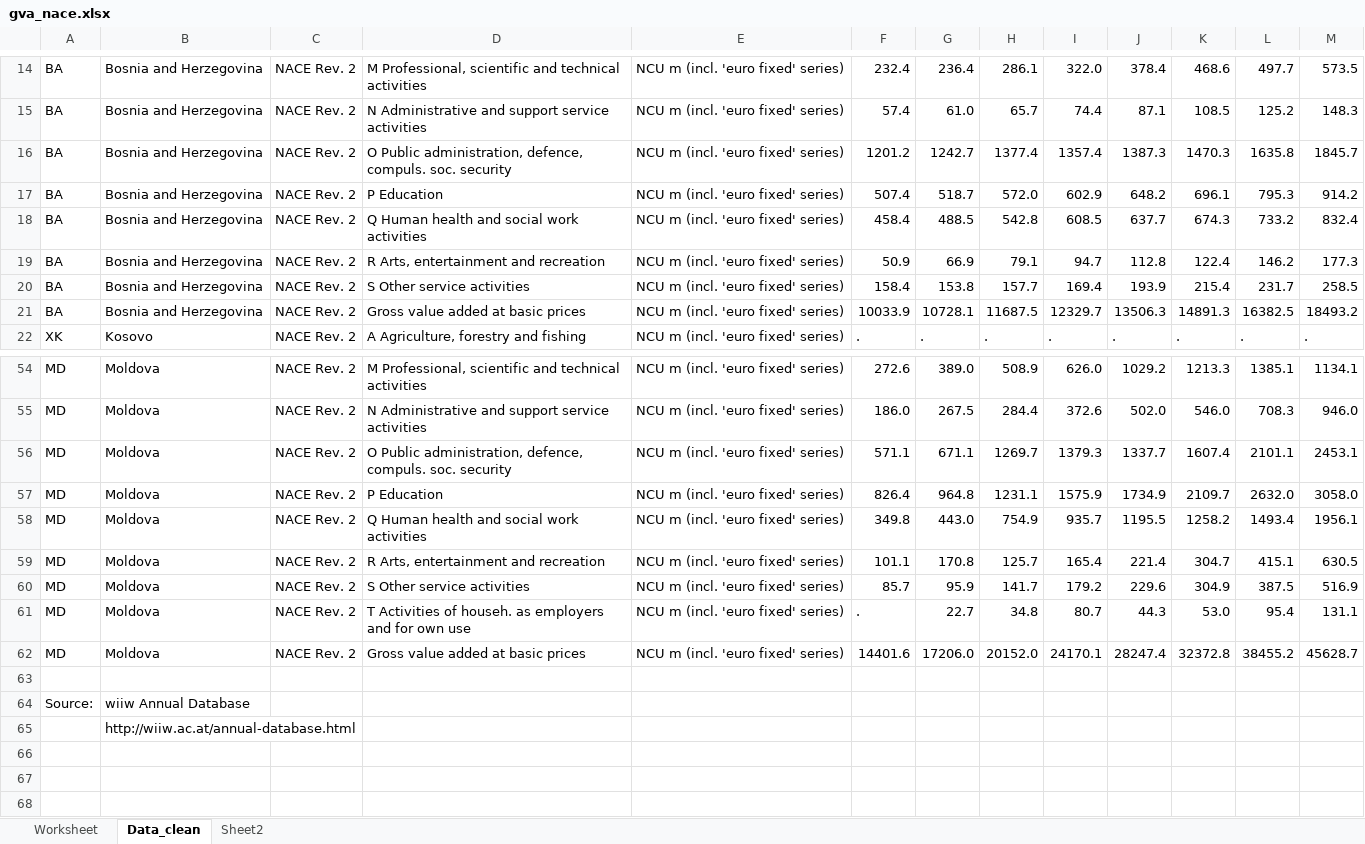
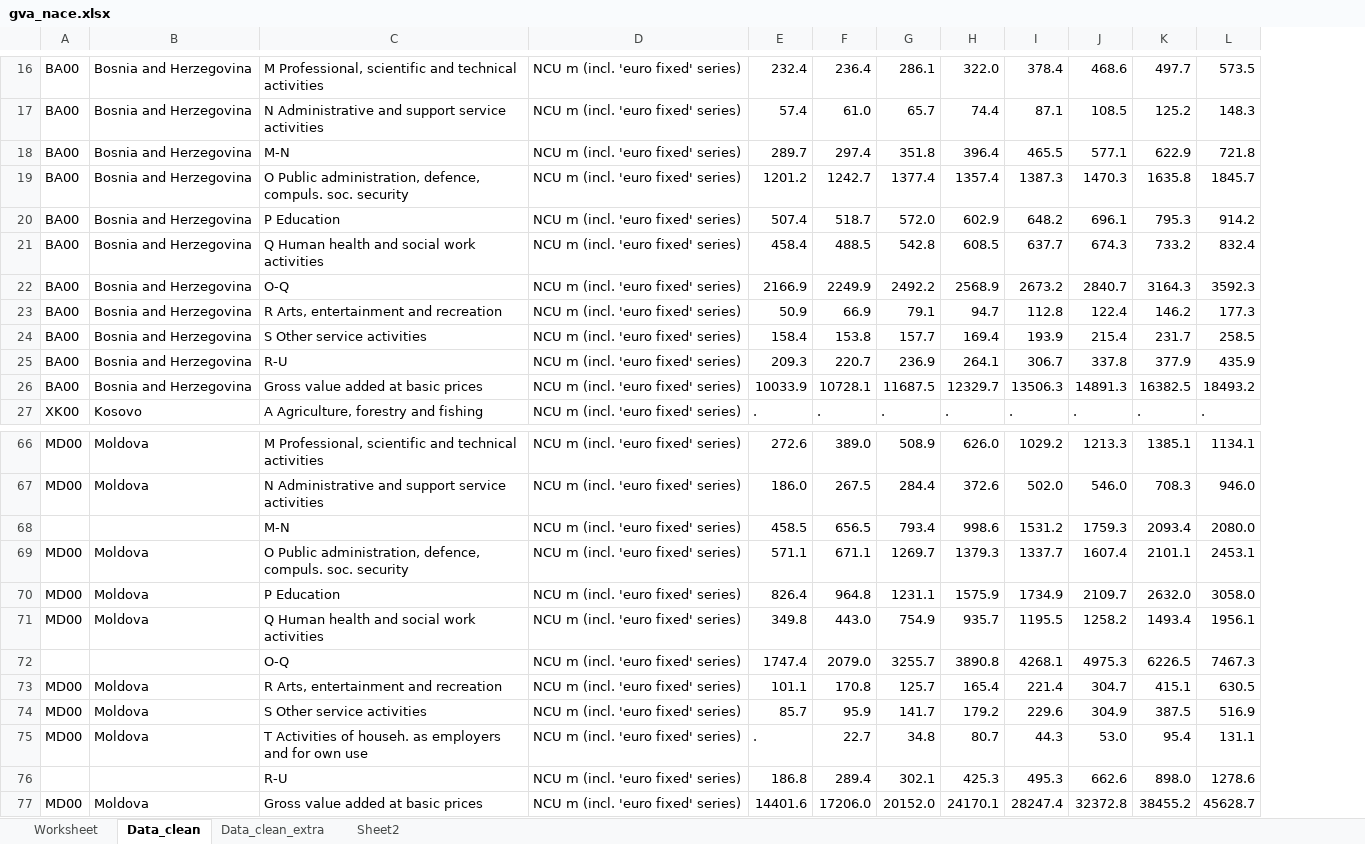
Before and after one commit to EliaDG/Master-Thesis, an Excel workbook: Thesis_project/01_data-input/wiiw/gva_nace.xlsx, sheet Data_clean, drawn as a sheet; only a part is shown, gaps mark what is left out; values as stored, in another font and other column widths than the file's, no cell formats; removed rows and columns are numbered as before the commit, all else as after; rows hold the shown columns only; the diff covers the shown part only; the diff names each change by its address in the sheet, - before the commit and + after, or states it on an @@ line.

```diff
--- a/Thesis_project/01_data-input/wiiw/gva_nace.xlsx (sheet Data_clean)
+++ b/Thesis_project/01_data-input/wiiw/gva_nace.xlsx (sheet Data_clean)
+sheet tab: Data_clean_extra
-column A, rows 14-22: BA | BA | BA | BA | BA | BA | BA | BA | XK; rows 54-62: all MD
+column A, rows 16-17: BA00 | BA00; rows 19-21: all BA00; rows 23-24: BA00 | BA00; rows 26-27: BA00 | XK00; rows 66-67: MD00 | MD00; rows 69-71: all MD00; rows 73-75: all MD00; row 77: MD00
-column C, rows 14-22: all NACE Rev. 2; rows 54-62: all NACE Rev. 2
+row 18: BA00 | Bosnia and Herzegovina | M-N | NCU m (incl. 'euro fixed' series) | 289.7 | 297.4 | 351.8 | 396.4 | 465.5 | 577.1 | 622.9 | 721.8
+row 22: BA00 | Bosnia and Herzegovina | O-Q | NCU m (incl. 'euro fixed' series) | 2166.9 | 2249.9 | 2492.2 | 2568.9 | 2673.2 | 2840.7 | 3164.3 | 3592.3
+row 25: BA00 | Bosnia and Herzegovina | R-U | NCU m (incl. 'euro fixed' series) | 209.3 | 220.7 | 236.9 | 264.1 | 306.7 | 337.8 | 377.9 | 435.9
+row 68:  |  | M-N | NCU m (incl. 'euro fixed' series) | 458.5 | 656.5 | 793.4 | 998.6 | 1531.2 | 1759.3 | 2093.4 | 2080.0
+row 72:  |  | O-Q | NCU m (incl. 'euro fixed' series) | 1747.4 | 2079.0 | 3255.7 | 3890.8 | 4268.1 | 4975.3 | 6226.5 | 7467.3
+row 76:  |  | R-U | NCU m (incl. 'euro fixed' series) | 186.8 | 289.4 | 302.1 | 425.3 | 495.3 | 662.6 | 898.0 | 1278.6
-row 63: (empty)
-row 64: Source: | wiiw Annual Database
-row 65:  | http://wiiw.ac.at/annual-database.html
```
Also changed, not shown: 9 added rows elsewhere in this sheet, cell formats, Thesis_project/01_data-input/Eurostat/edat_lfse_04.xlsx, Thesis_project/01_data-input/National/KS/EMP_EDU.xlsx, 13 other files.
